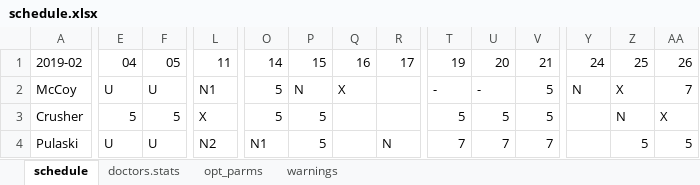
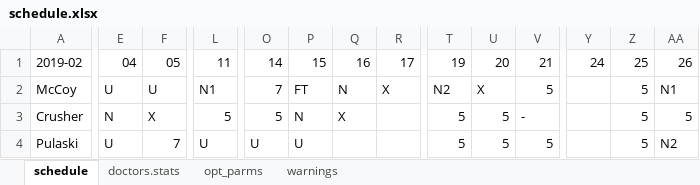
Before and after one commit to andbgr/doctor_scheduling, an Excel workbook: example/schedule.xlsx, sheet schedule, drawn as a sheet; only a part is shown, gaps mark what is left out; values as stored, in another font and other column widths than the file's, no cell formats; the diff covers the shown part only; the diff names each change by its address in the sheet, - before the commit and + after, or states it on an @@ line.

```diff
--- a/example/schedule.xlsx (sheet schedule)
+++ b/example/schedule.xlsx (sheet schedule)
-O2: 5
+O2: 7
-P2: N
+P2: FT
-Q2: X
+Q2: N
-R2: (empty)
+R2: X
-T2: -
+T2: N2
-U2: -
+U2: X
-Y2: N
+Y2: (empty)
-Z2: X
+Z2: 5
-AA2: 7
+AA2: N1
-E3: 5
+E3: N
-F3: 5
+F3: X
-L3: X
+L3: 5
-P3: 5
+P3: N
-Q3: (empty)
+Q3: X
-V3: 5
+V3: -
-Z3: N
+Z3: 5
-AA3: X
+AA3: 5
-F4: U
+F4: 7
-L4: N2
+L4: U
-O4: N1
+O4: U
-P4: 5
+P4: U
-R4: N
+R4: (empty)
-T4: 7
+T4: 5
-U4: 7
+U4: 5
-V4: 7
+V4: 5
-AA4: 5
+AA4: N2
```
Also changed, not shown: 3 added rows, 5 removed rows and 86 edited cells elsewhere in this sheet, sheet warnings, sheet doctors.stats, sheet opt_parms, cell formats, example/doctors.xlsx, example/input.xlsx, 4 other files.
